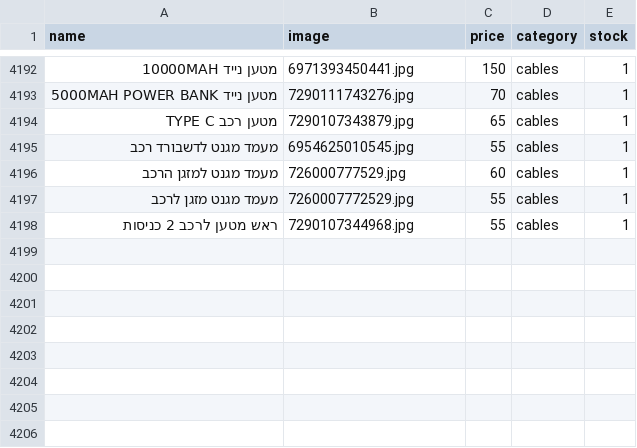
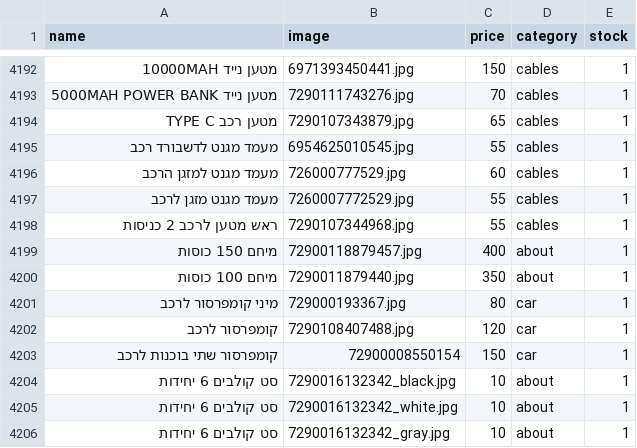
Before and after one commit to falulfa2711/upstock, a CSV file: stock_new.csv, drawn as a sheet; only a part is shown, gaps mark what is left out; the diff names each change by its address in the sheet, - before the commit and + after, or states it on an @@ line.

Commit message:
Update stock_new.csv

```diff
--- a/stock_new.csv
+++ b/stock_new.csv
+row 4199: מיחם 150 כוסות | 72900118879457.jpg | 400 | about | 1
+row 4200: מיחם 100 כוסות | 7290011879440.jpg | 350 | about | 1
+row 4201: מיני קומפרסור לרכב | 729000193367.jpg | 80 | car | 1
+row 4202: קומפרסור לרכב | 7290108407488.jpg | 120 | car | 1
+row 4203: קומפרסור שתי בוכנות לרכב | 72900008550154 | 150 | car | 1
+row 4204: סט קולבים 6 יחידות | 7290016132342_black.jpg | 10 | about | 1
+row 4205: סט קולבים 6 יחידות | 7290016132342_white.jpg | 10 | about | 1
+row 4206: סט קולבים 6 יחידות | 7290016132342_gray.jpg | 10 | about | 1
```
